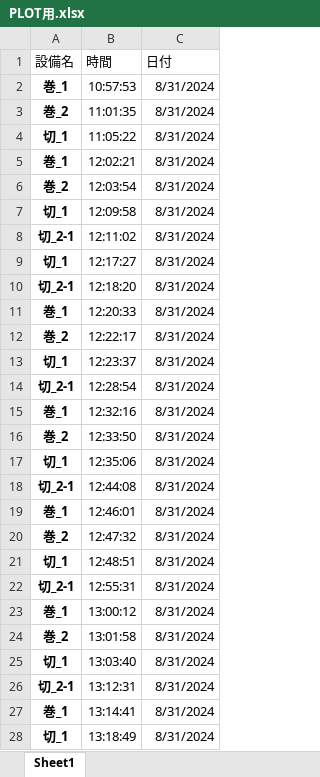
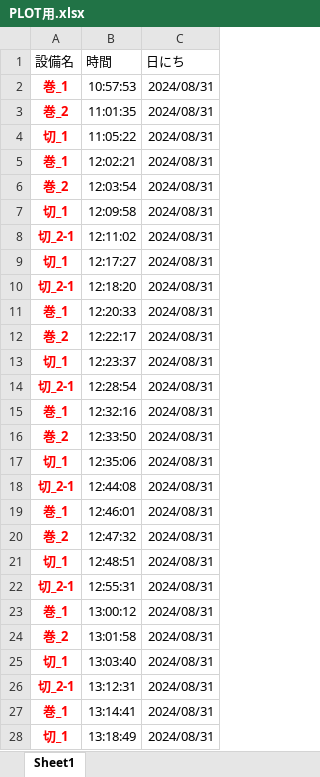
Before and after one commit to c0748/test2024, an Excel workbook: files/PLOT用.xlsx, sheet Sheet1, drawn as a sheet; only a part is shown; values as stored, in another font and other column widths than the file's, no borders; table styles not drawn; the diff covers the shown part only; the diff names each change by its address in the sheet, - before the commit and + after, or states it on an @@ line.

```diff
--- a/files/PLOT用.xlsx (sheet Sheet1)
+++ b/files/PLOT用.xlsx (sheet Sheet1)
-C1: 日付
+C1: 日にち
-A2:A28 text colour: black
+A2:A28 text colour: #FF0000
-C2:C28 (日にち): 8/31/2024
+C2:C28 (日にち): 2024/08/31
```
Also changed, not shown: other rows of this sheet, files/colored_sequence_PLOT.xlsx, files/colored_sequence_PLOT2.xlsx, 7 other files.
